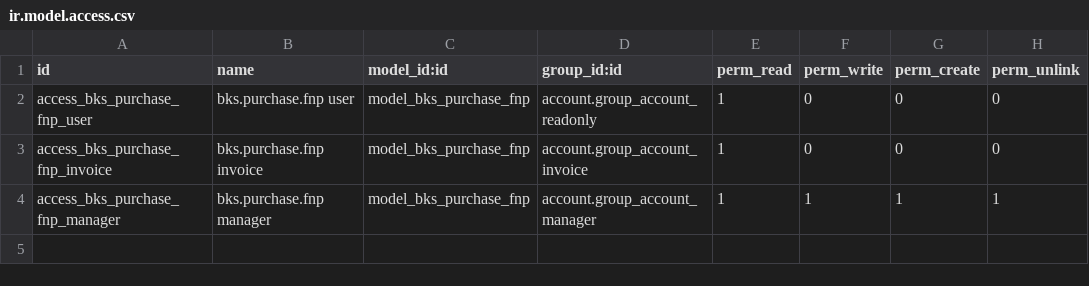
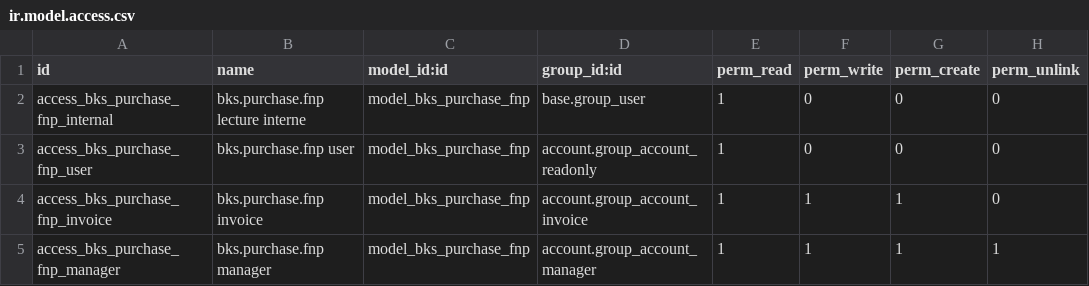
Before and after one commit to kasback/bks, a CSV file: bks_purchase_accounting/security/ir.model.access.csv, drawn as a sheet.

```diff
--- a/bks_purchase_accounting/security/ir.model.access.csv
+++ b/bks_purchase_accounting/security/ir.model.access.csv
@@ -1,4 +1,5 @@
 id,name,model_id:id,group_id:id,perm_read,perm_write,perm_create,perm_unlink
+access_bks_purchase_fnp_internal,bks.purchase.fnp lecture interne,model_bks_purchase_fnp,base.group_user,1,0,0,0
 access_bks_purchase_fnp_user,bks.purchase.fnp user,model_bks_purchase_fnp,account.group_account_readonly,1,0,0,0
-access_bks_purchase_fnp_invoice,bks.purchase.fnp invoice,model_bks_purchase_fnp,account.group_account_invoice,1,0,0,0
+access_bks_purchase_fnp_invoice,bks.purchase.fnp invoice,model_bks_purchase_fnp,account.group_account_invoice,1,1,1,0
 access_bks_purchase_fnp_manager,bks.purchase.fnp manager,model_bks_purchase_fnp,account.group_account_manager,1,1,1,1
```
Also changed, not shown: 35 other files.
